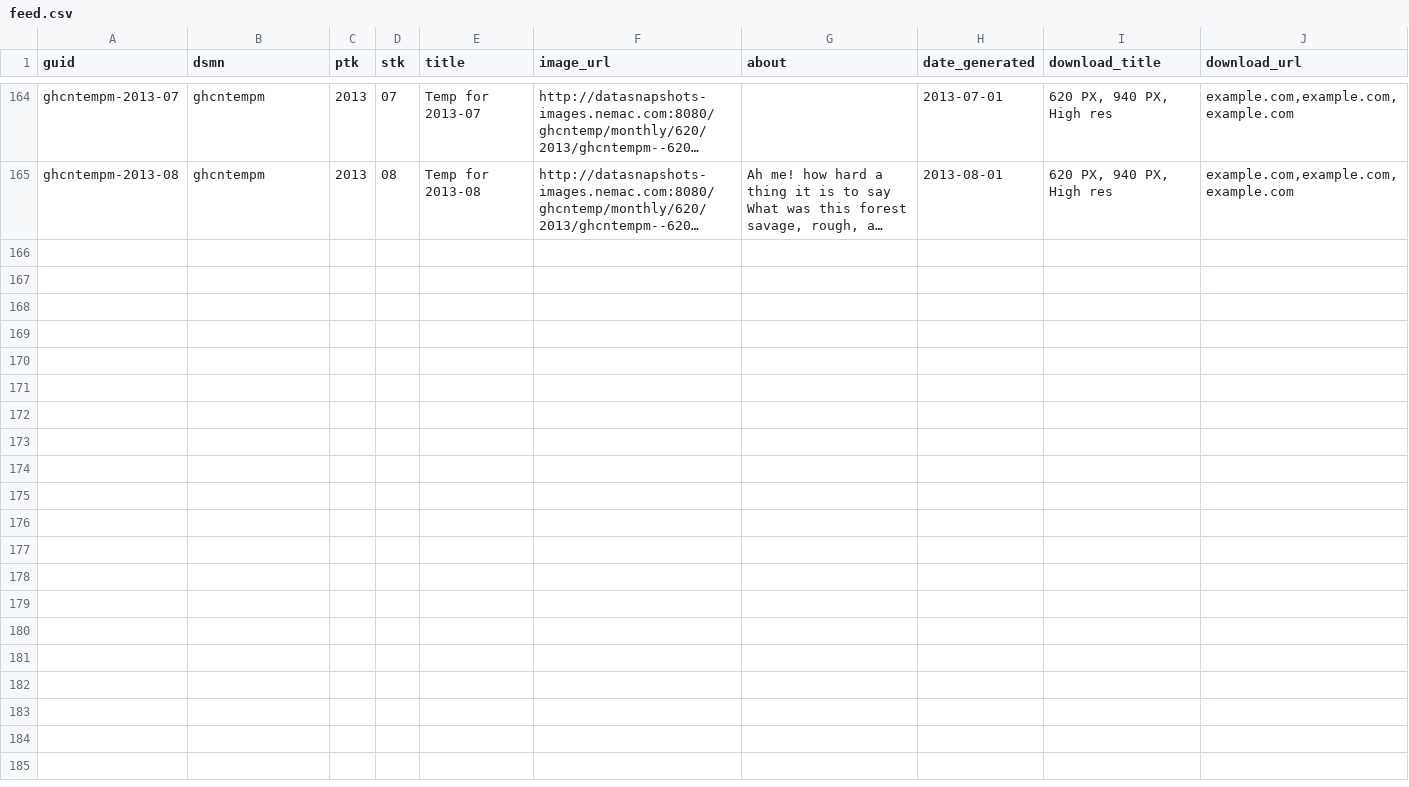
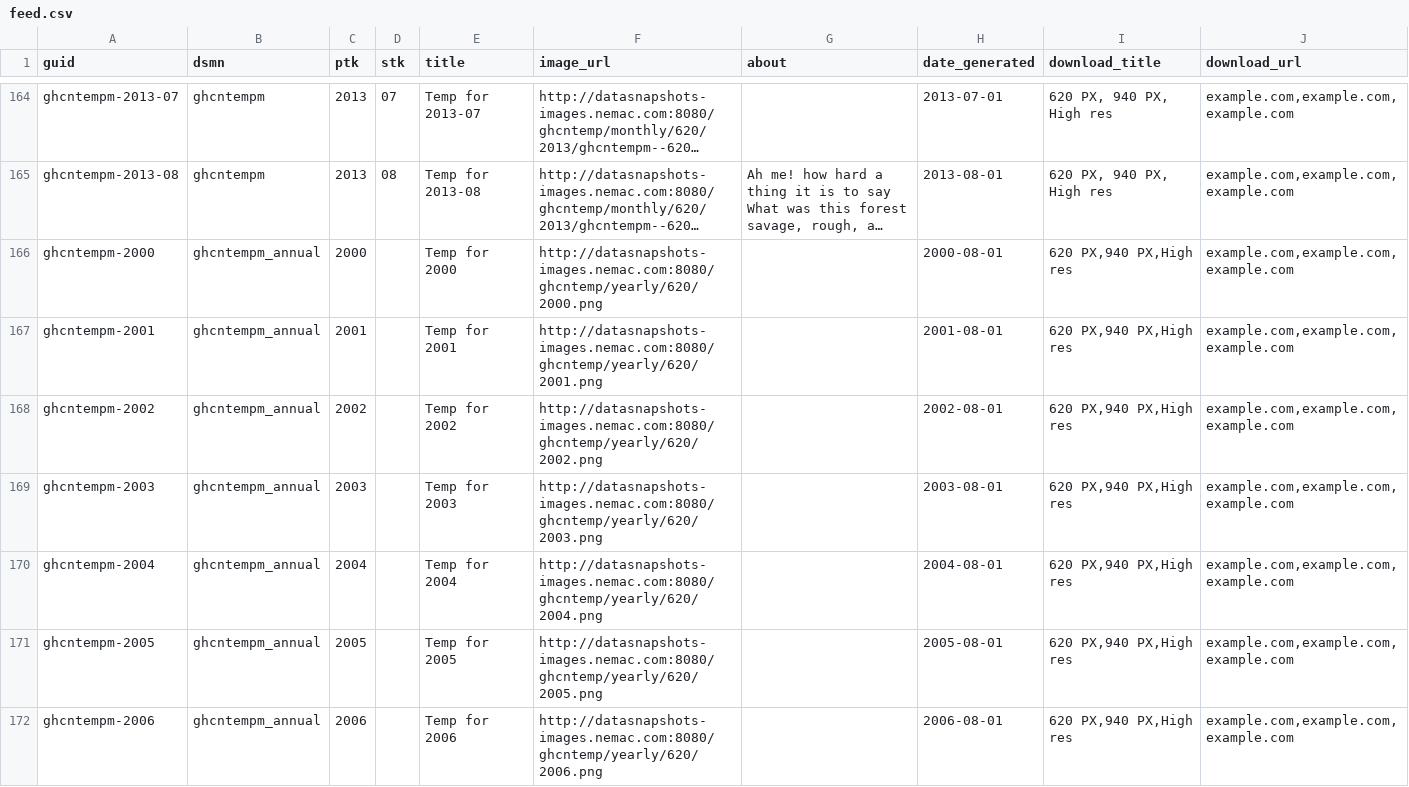
Before and after one commit to nemac/data_snapshot_images, a CSV file: html/ghcntemp/feed.csv, drawn as a sheet; only a part is shown, gaps mark what is left out; long unchanged cells end in …; the diff covers the shown part only; the diff names each change by its address in the sheet, - before the commit and + after, or states it on an @@ line.

Commit message:
adds annual dataset to feed

```diff
--- a/html/ghcntemp/feed.csv
+++ b/html/ghcntemp/feed.csv
+row 166: ghcntempm-2000 | ghcntempm_annual | 2000 |  | Temp for 2000 | http://datasnapshots-images.nemac.com:8080/ghcntemp/yearly/620/2000.png |  | 2000-08-01 | 620 PX,940 PX,High res | example.com,example.com,example.com
+row 167: ghcntempm-2001 | ghcntempm_annual | 2001 |  | Temp for 2001 | http://datasnapshots-images.nemac.com:8080/ghcntemp/yearly/620/2001.png |  | 2001-08-01 | 620 PX,940 PX,High res | example.com,example.com,example.com
+row 168: ghcntempm-2002 | ghcntempm_annual | 2002 |  | Temp for 2002 | http://datasnapshots-images.nemac.com:8080/ghcntemp/yearly/620/2002.png |  | 2002-08-01 | 620 PX,940 PX,High res | example.com,example.com,example.com
+row 169: ghcntempm-2003 | ghcntempm_annual | 2003 |  | Temp for 2003 | http://datasnapshots-images.nemac.com:8080/ghcntemp/yearly/620/2003.png |  | 2003-08-01 | 620 PX,940 PX,High res | example.com,example.com,example.com
+row 170: ghcntempm-2004 | ghcntempm_annual | 2004 |  | Temp for 2004 | http://datasnapshots-images.nemac.com:8080/ghcntemp/yearly/620/2004.png |  | 2004-08-01 | 620 PX,940 PX,High res | example.com,example.com,example.com
+row 171: ghcntempm-2005 | ghcntempm_annual | 2005 |  | Temp for 2005 | http://datasnapshots-images.nemac.com:8080/ghcntemp/yearly/620/2005.png |  | 2005-08-01 | 620 PX,940 PX,High res | example.com,example.com,example.com
+row 172: ghcntempm-2006 | ghcntempm_annual | 2006 |  | Temp for 2006 | http://datasnapshots-images.nemac.com:8080/ghcntemp/yearly/620/2006.png |  | 2006-08-01 | 620 PX,940 PX,High res | example.com,example.com,example.com
```
Also changed, not shown: 6 added rows elsewhere in this file.
